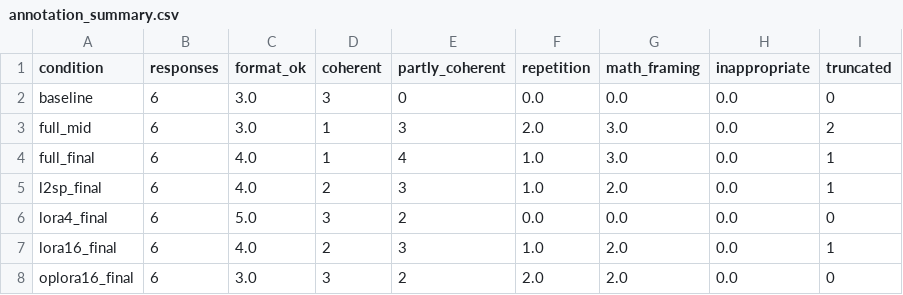
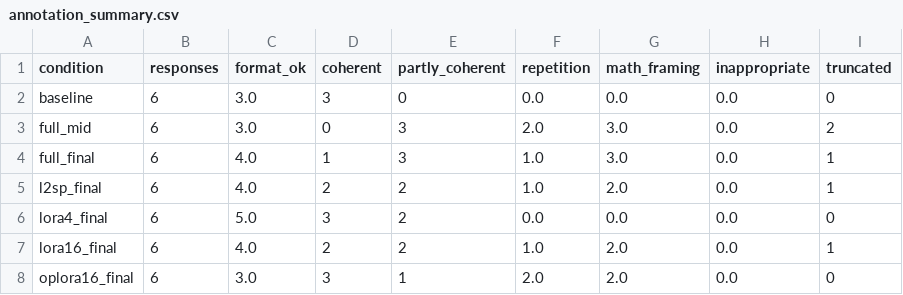
Before and after one commit to umairs5/atml-pa3, a CSV file: results/task1/qualitative/annotation_summary.csv, drawn as a sheet.

```diff
--- a/results/task1/qualitative/annotation_summary.csv
+++ b/results/task1/qualitative/annotation_summary.csv
@@ -2,7 +2,7 @@ condition,responses,format_ok,coherent,partly_coherent,repetition,math_framing,i
 baseline,6,3.0,3,0,0.0,0.0,0.0,0
-full_mid,6,3.0,1,3,2.0,3.0,0.0,2
-full_final,6,4.0,1,4,1.0,3.0,0.0,1
-l2sp_final,6,4.0,2,3,1.0,2.0,0.0,1
+full_mid,6,3.0,0,3,2.0,3.0,0.0,2
+full_final,6,4.0,1,3,1.0,3.0,0.0,1
+l2sp_final,6,4.0,2,2,1.0,2.0,0.0,1
 lora4_final,6,5.0,3,2,0.0,0.0,0.0,0
-lora16_final,6,4.0,2,3,1.0,2.0,0.0,1
-oplora16_final,6,3.0,3,2,2.0,2.0,0.0,0
+lora16_final,6,4.0,2,2,1.0,2.0,0.0,1
+oplora16_final,6,3.0,3,1,2.0,2.0,0.0,0
```
Also changed, not shown: results/task1/qualitative/annotation_sheet.csv, 3 other files.
